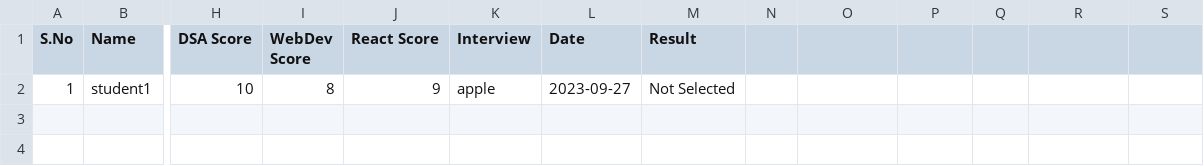
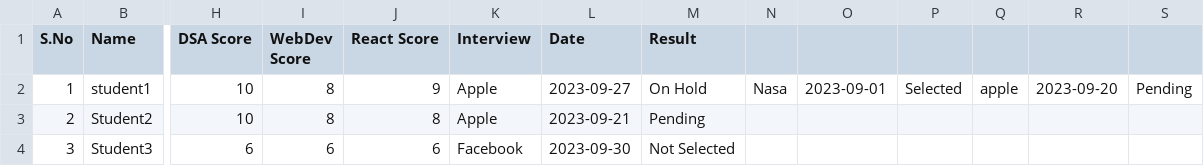
Before and after one commit to 20SB/Placement-Cell-Backend-Project, a CSV file: report/data.csv, drawn as a sheet; only a part is shown, gaps mark what is left out; rows hold the shown columns only; the diff names each change by its address in the sheet, - before the commit and + after, or states it on an @@ line.

```diff
--- a/report/data.csv
+++ b/report/data.csv
-K2 (Interview): apple
+K2 (Interview): Apple
-M2 (Result): Not Selected
+M2 (Result): On Hold
-N2: (empty)
+N2: Nasa
-O2: (empty)
+O2: 2023-09-01
-P2: (empty)
+P2: Selected
-Q2: (empty)
+Q2: apple
-R2: (empty)
+R2: 2023-09-20
-S2: (empty)
+S2: Pending
+row 3: 2 | Student2 | 10 | 8 | 8 | Apple | 2023-09-21 | Pending
+row 4: 3 | Student3 | 6 | 6 | 6 | Facebook | 2023-09-30 | Not Selected
```
Also changed, not shown: 8 other files.
